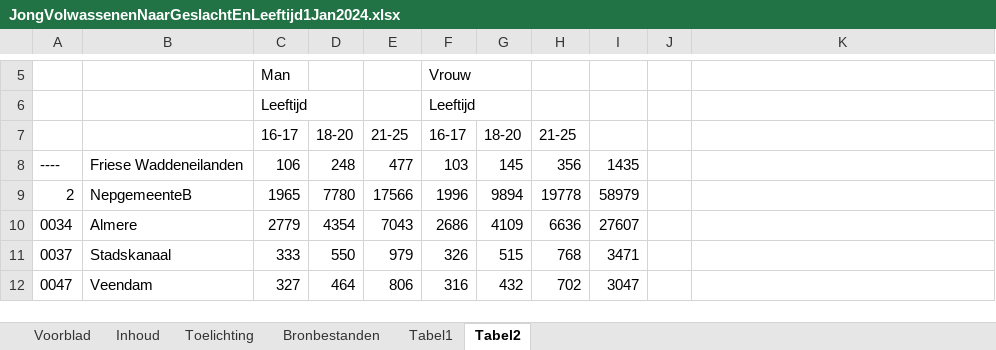
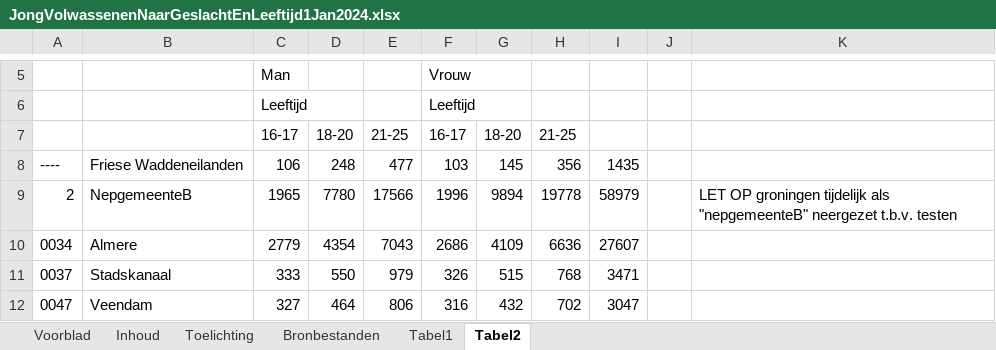
Before and after one commit to ggdatascience/gmjv-landelijk-format, an Excel workbook: JongVolwassenenNaarGeslachtEnLeeftijd1Jan2024.xlsx, sheet Tabel2, drawn as a sheet; only a part is shown, gaps mark what is left out; values as stored, in another font and other column widths than the file's, no borders; the diff names each change by its address in the sheet, - before the commit and + after, or states it on an @@ line.

Commit message:
notitie toegevoegd dat gemeentecode 2 nep is & weg moet wanneer echte data beschikbaar is.

```diff
--- a/JongVolwassenenNaarGeslachtEnLeeftijd1Jan2024.xlsx (sheet Tabel2)
+++ b/JongVolwassenenNaarGeslachtEnLeeftijd1Jan2024.xlsx (sheet Tabel2)
-K9: (empty)
+K9: LET OP groningen tijdelijk als "nepgemeenteB" neergezet t.b.v. testen
```
